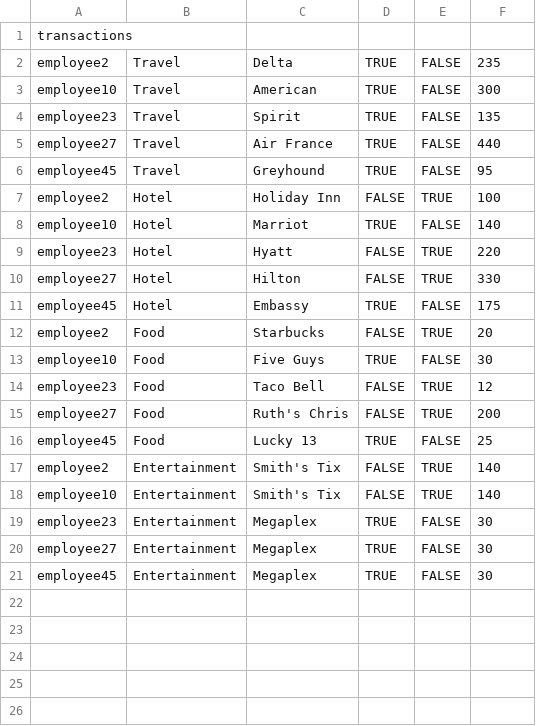
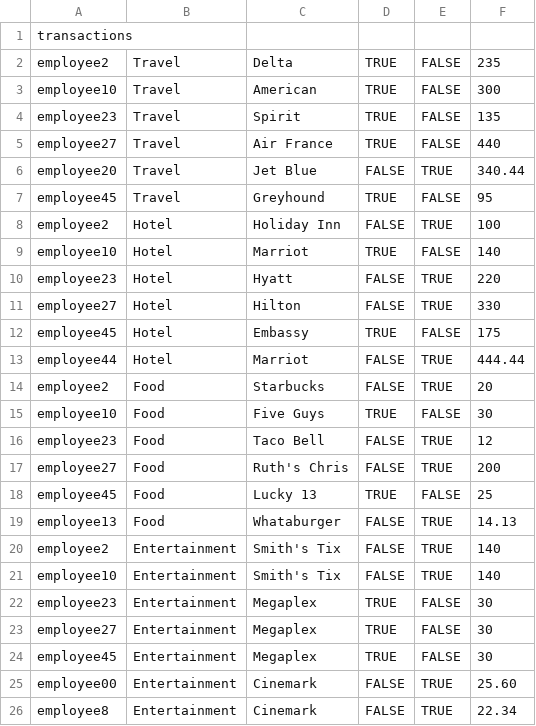
Before and after one commit to nathanfarr89/web-homework, a CSV file: transactionSeed.csv, drawn as a sheet; the diff names each change by its address in the sheet, - before the commit and + after, or states it on an @@ line.

Commit message:
updated transaction file

```diff
--- a/transactionSeed.csv
+++ b/transactionSeed.csv
+row 6: employee20 | Travel | Jet Blue | FALSE | TRUE | 340.44
+row 13: employee44 | Hotel | Marriot | FALSE | TRUE | 444.44
+row 19: employee13 | Food | Whataburger | FALSE | TRUE | 14.13
+row 25: employee00 | Entertainment | Cinemark | FALSE | TRUE | 25.60
+row 26: employee8 | Entertainment | Cinemark | FALSE | TRUE | 22.34
```
